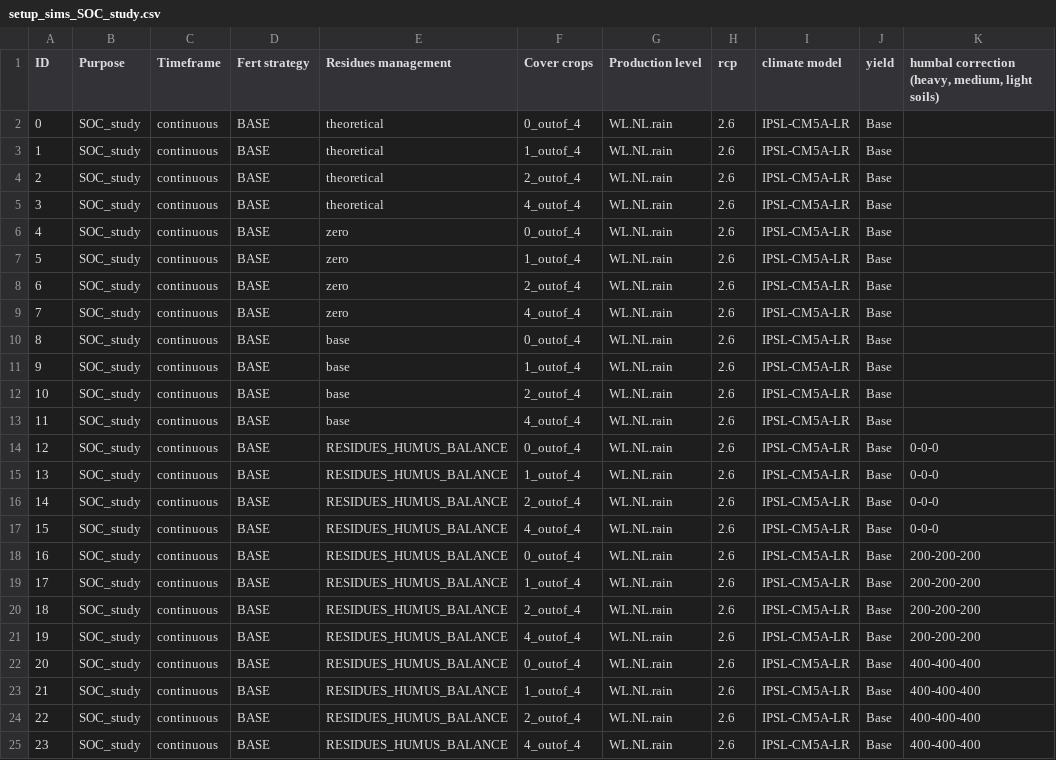
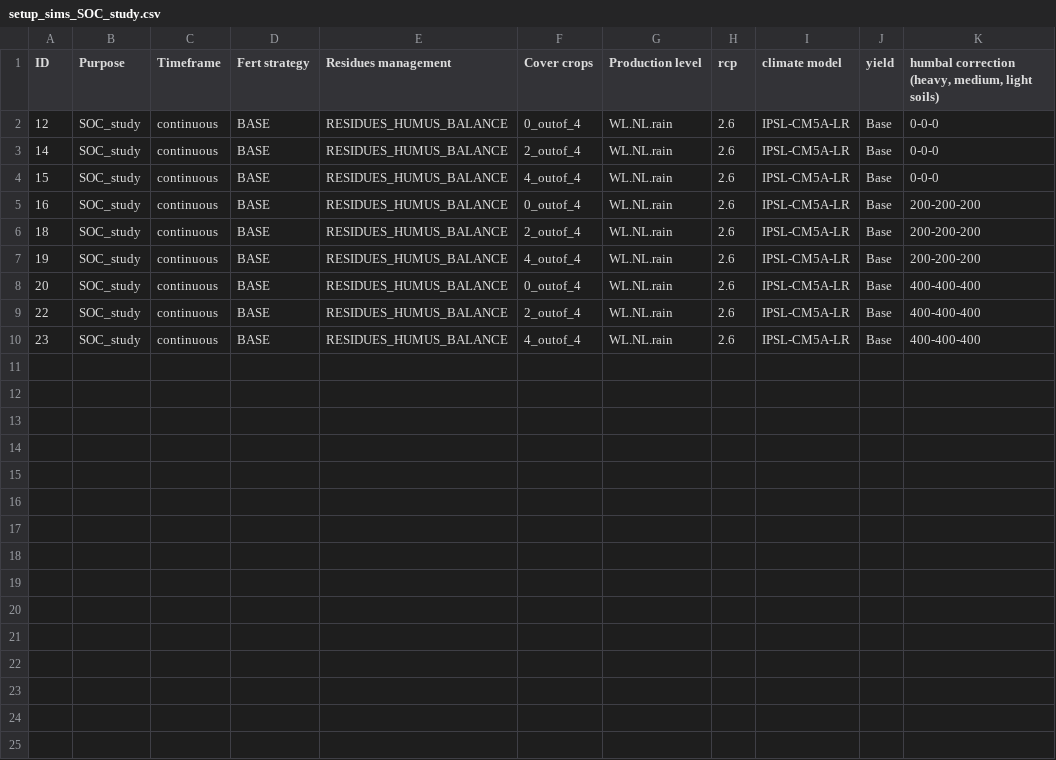
Before and after one commit to zalf-rpm/SUSTAg-NRW-spinup, a CSV file: setup_sims_SOC_study.csv, drawn as a sheet; the diff names each change by its address in the sheet, - before the commit and + after, or states it on an @@ line.

Commit message:
dev dump
and bugfix producer (humus balance - spinup)

```diff
--- a/setup_sims_SOC_study.csv
+++ b/setup_sims_SOC_study.csv
-row 2: 0 | SOC_study | continuous | BASE | theoretical | 0_outof_4 | WL.NL.rain | 2.6 | IPSL-CM5A-LR | Base
-row 3: 1 | SOC_study | continuous | BASE | theoretical | 1_outof_4 | WL.NL.rain | 2.6 | IPSL-CM5A-LR | Base
-row 4: 2 | SOC_study | continuous | BASE | theoretical | 2_outof_4 | WL.NL.rain | 2.6 | IPSL-CM5A-LR | Base
-row 5: 3 | SOC_study | continuous | BASE | theoretical | 4_outof_4 | WL.NL.rain | 2.6 | IPSL-CM5A-LR | Base
-row 6: 4 | SOC_study | continuous | BASE | zero | 0_outof_4 | WL.NL.rain | 2.6 | IPSL-CM5A-LR | Base
-row 7: 5 | SOC_study | continuous | BASE | zero | 1_outof_4 | WL.NL.rain | 2.6 | IPSL-CM5A-LR | Base
-row 8: 6 | SOC_study | continuous | BASE | zero | 2_outof_4 | WL.NL.rain | 2.6 | IPSL-CM5A-LR | Base
-row 9: 7 | SOC_study | continuous | BASE | zero | 4_outof_4 | WL.NL.rain | 2.6 | IPSL-CM5A-LR | Base
-row 10: 8 | SOC_study | continuous | BASE | base | 0_outof_4 | WL.NL.rain | 2.6 | IPSL-CM5A-LR | Base
-row 11: 9 | SOC_study | continuous | BASE | base | 1_outof_4 | WL.NL.rain | 2.6 | IPSL-CM5A-LR | Base
-row 12: 10 | SOC_study | continuous | BASE | base | 2_outof_4 | WL.NL.rain | 2.6 | IPSL-CM5A-LR | Base
-row 13: 11 | SOC_study | continuous | BASE | base | 4_outof_4 | WL.NL.rain | 2.6 | IPSL-CM5A-LR | Base
-row 15: 13 | SOC_study | continuous | BASE | RESIDUES_HUMUS_BALANCE | 1_outof_4 | WL.NL.rain | 2.6 | IPSL-CM5A-LR | Base | 0-0-0
-row 19: 17 | SOC_study | continuous | BASE | RESIDUES_HUMUS_BALANCE | 1_outof_4 | WL.NL.rain | 2.6 | IPSL-CM5A-LR | Base | 200-200-200
-row 23: 21 | SOC_study | continuous | BASE | RESIDUES_HUMUS_BALANCE | 1_outof_4 | WL.NL.rain | 2.6 | IPSL-CM5A-LR | Base | 400-400-400
```
Also changed, not shown: 6 other files.
